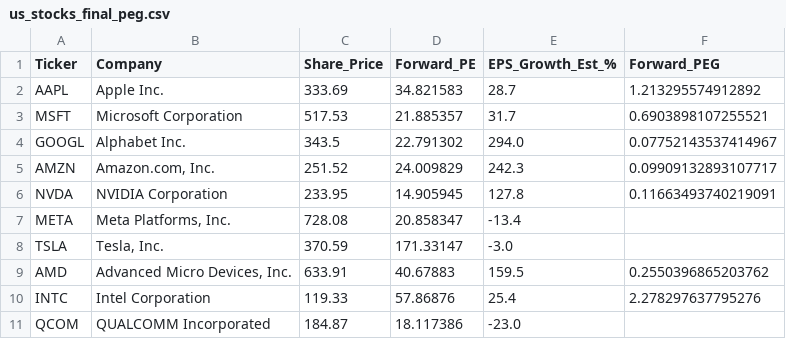
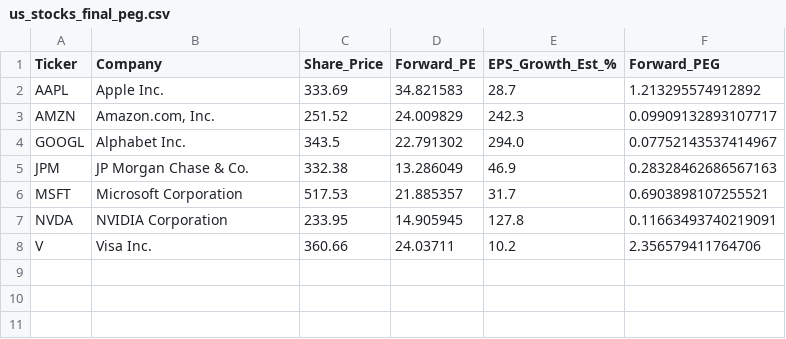
Before and after one commit to vick5275-lab/us-stocks-peg-app, a CSV file: us_stocks_final_peg.csv, drawn as a sheet.

Commit message:
Update S&P500 Dow Jones forward peg data

```diff
--- a/us_stocks_final_peg.csv
+++ b/us_stocks_final_peg.csv
@@ -2,10 +2,7 @@
 AAPL,Apple Inc.,333.69,34.821583,28.7,1.213295574912892
+AMZN,"Amazon.com, Inc.",251.52,24.009829,242.3,0.09909132893107717
+GOOGL,Alphabet Inc.,343.5,22.791302,294.0,0.07752143537414967
+JPM,JP Morgan Chase & Co.,332.38,13.286049,46.9,0.28328462686567163
 MSFT,Microsoft Corporation,517.53,21.885357,31.7,0.6903898107255521
-GOOGL,Alphabet Inc.,343.5,22.791302,294.0,0.07752143537414967
-AMZN,"Amazon.com, Inc.",251.52,24.009829,242.3,0.09909132893107717
 NVDA,NVIDIA Corporation,233.95,14.905945,127.8,0.11663493740219091
-META,"Meta Platforms, Inc.",728.08,20.858347,-13.4,
-TSLA,"Tesla, Inc.",370.59,171.33147,-3.0,
-AMD,"Advanced Micro Devices, Inc.",633.91,40.67883,159.5,0.2550396865203762
-INTC,Intel Corporation,119.33,57.86876,25.4,2.278297637795276
-QCOM,QUALCOMM Incorporated,184.87,18.117386,-23.0,
+V,Visa Inc.,360.66,24.03711,10.2,2.356579411764706
```
Also changed, not shown: 1 other file.
